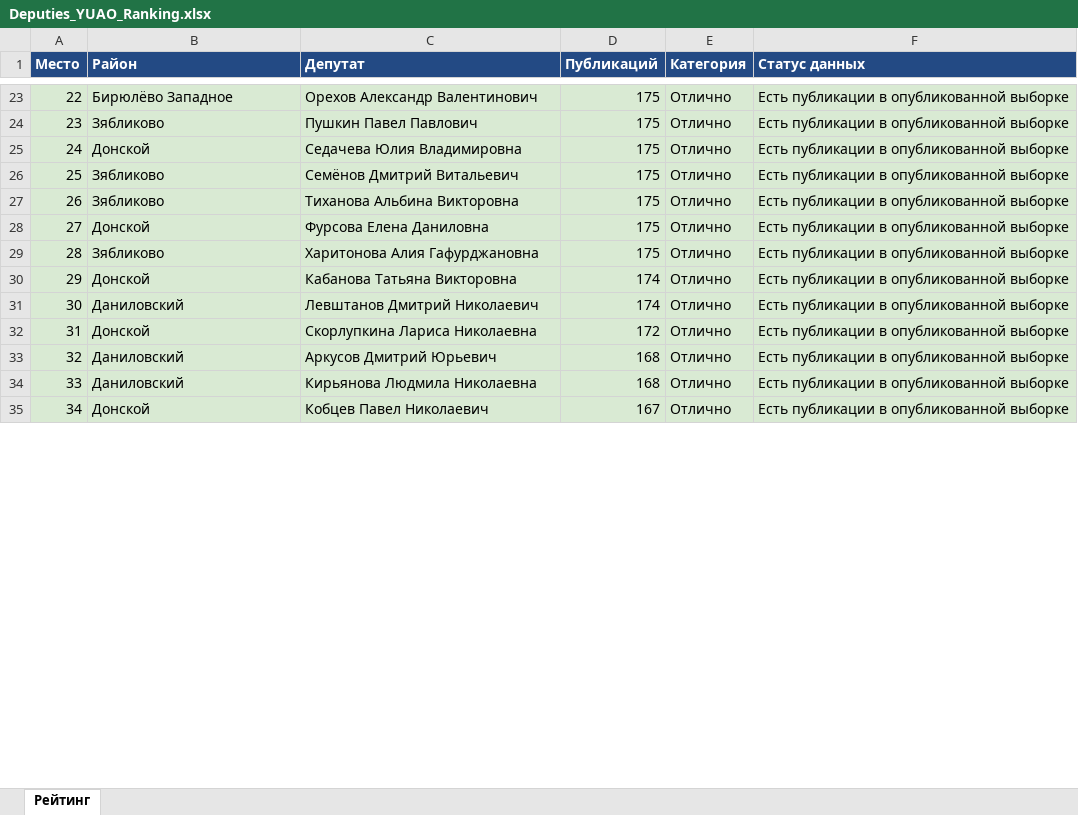
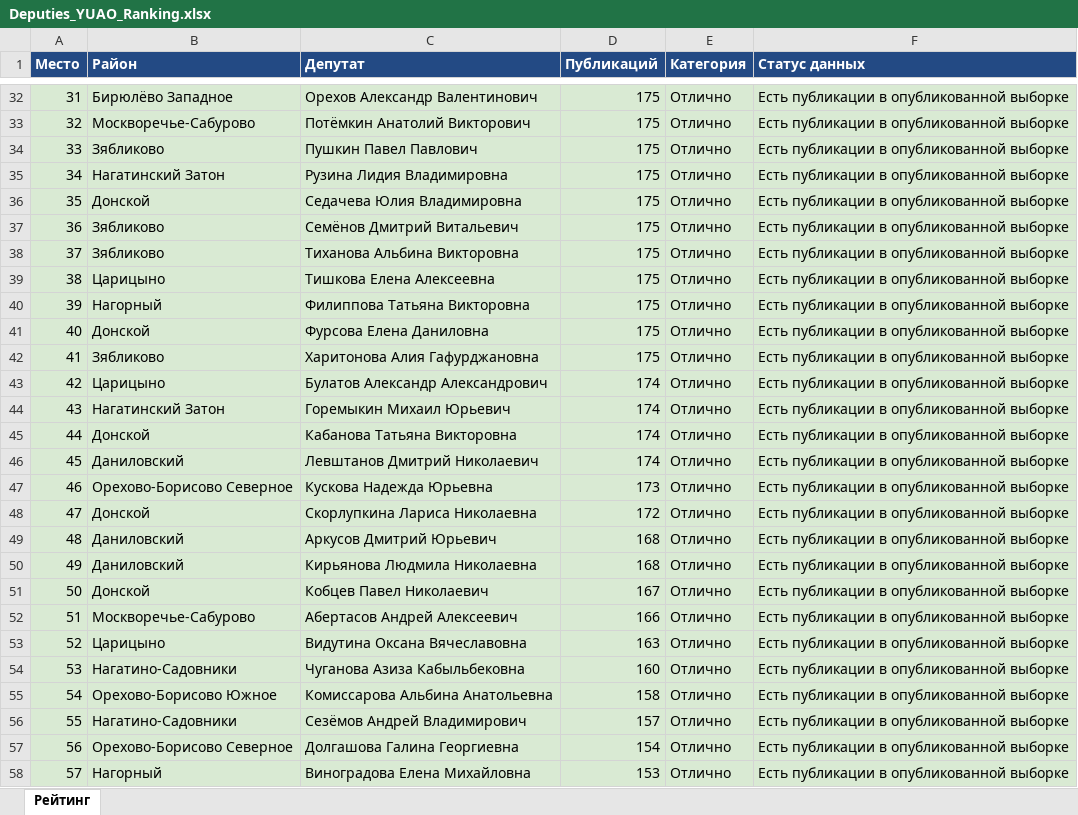
Before and after one commit to legion68910102-dotcom/deputy-monitor, an Excel workbook: Deputies_YUAO_Ranking.xlsx, sheet Рейтинг, drawn as a sheet; only a part is shown, gaps mark what is left out; values as stored, in another font and other column widths than the file's, no borders; addresses are those after the commit; the diff covers the shown part only; the diff names each change by its address in the sheet, - before the commit and + after, or states it on an @@ line.

```diff
--- a/Deputies_YUAO_Ranking.xlsx (sheet Рейтинг)
+++ b/Deputies_YUAO_Ranking.xlsx (sheet Рейтинг)
-A32 (Место): 22
+A32 (Место): 31
+row 33: 32 | Москворечье-Сабурово | Потёмкин Анатолий Викторович | 175 | Отлично | Есть публикации в опубликованной выборке
-A34 (Место): 23
+A34 (Место): 33
+row 35: 34 | Нагатинский Затон | Рузина Лидия Владимировна | 175 | Отлично | Есть публикации в опубликованной выборке
-A36 (Место): 24
+A36 (Место): 35
-A37 (Место): 25
+A37 (Место): 36
-A38 (Место): 26
+A38 (Место): 37
+row 39: 38 | Царицыно | Тишкова Елена Алексеевна | 175 | Отлично | Есть публикации в опубликованной выборке
+row 40: 39 | Нагорный | Филиппова Татьяна Викторовна | 175 | Отлично | Есть публикации в опубликованной выборке
-A41 (Место): 27
+A41 (Место): 40
-A42 (Место): 28
+A42 (Место): 41
+row 43: 42 | Царицыно | Булатов Александр Александрович | 174 | Отлично | Есть публикации в опубликованной выборке
+row 44: 43 | Нагатинский Затон | Горемыкин Михаил Юрьевич | 174 | Отлично | Есть публикации в опубликованной выборке
-A45 (Место): 29
+A45 (Место): 44
-A46 (Место): 30
+A46 (Место): 45
+row 47: 46 | Орехово-Борисово Северное | Кускова Надежда Юрьевна | 173 | Отлично | Есть публикации в опубликованной выборке
-A48 (Место): 31
+A48 (Место): 47
-A49 (Место): 32
+A49 (Место): 48
-A50 (Место): 33
+A50 (Место): 49
-A51 (Место): 34
+A51 (Место): 50
+row 52: 51 | Москворечье-Сабурово | Абертасов Андрей Алексеевич | 166 | Отлично | Есть публикации в опубликованной выборке
+row 53: 52 | Царицыно | Видутина Оксана Вячеславовна | 163 | Отлично | Есть публикации в опубликованной выборке
+row 54: 53 | Нагатино-Садовники | Чуганова Азиза Кабыльбековна | 160 | Отлично | Есть публикации в опубликованной выборке
+row 55: 54 | Орехово-Борисово Южное | Комиссарова Альбина Анатольевна | 158 | Отлично | Есть публикации в опубликованной выборке
+row 56: 55 | Нагатино-Садовники | Сезёмов Андрей Владимирович | 157 | Отлично | Есть публикации в опубликованной выборке
+row 57: 56 | Орехово-Борисово Северное | Долгашова Галина Георгиевна | 154 | Отлично | Есть публикации в опубликованной выборке
+row 58: 57 | Нагорный | Виноградова Елена Михайловна | 153 | Отлично | Есть публикации в опубликованной выборке
```
Also changed, not shown: 13 added rows, 27 removed rows, 60 edited cells and cell formats elsewhere in this sheet, 1 other file.
